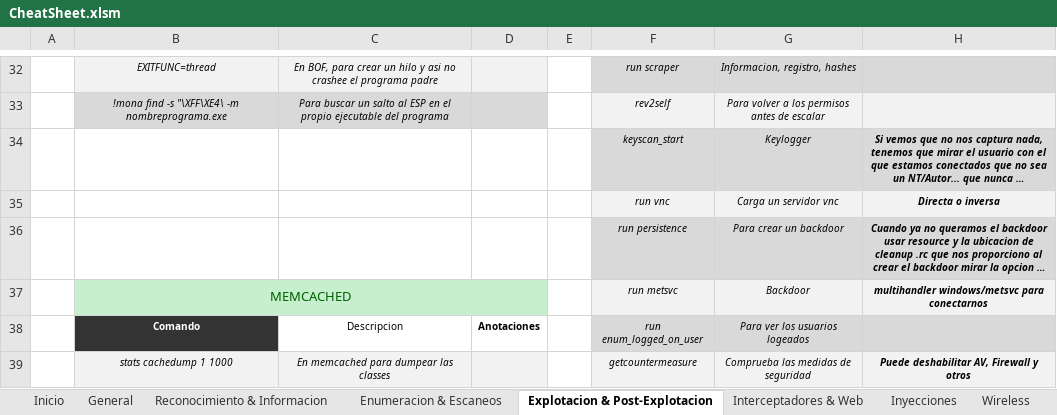
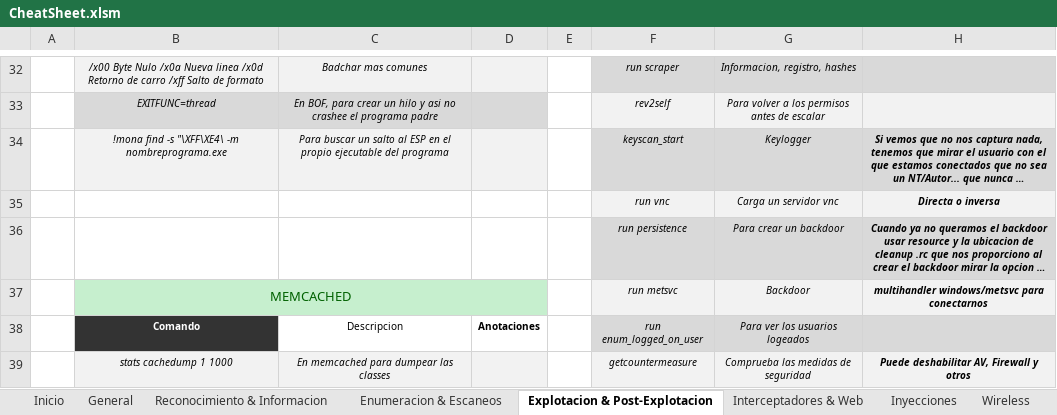
Before and after one commit to AmatheraeWorld/AmatheraeWorld, an Excel workbook: CheatSheet.xlsm, sheet Explotacion & Post-Explotacion, drawn as a sheet; only a part is shown, gaps mark what is left out; long unchanged cells end in …; values as stored, in another font and other column widths than the file's, no borders; charts and pictures not drawn; the diff covers the shown part only; the diff names each change by its address in the sheet, - before the commit and + after, or states it on an @@ line.

```diff
--- a/CheatSheet.xlsm (sheet Explotacion & Post-Explotacion)
+++ b/CheatSheet.xlsm (sheet Explotacion & Post-Explotacion)
-B32: EXITFUNC=thread
+B32: /x00 Byte Nulo /x0a Nueva linea /x0d Retorno de carro /xff Salto de formato
-C32: En BOF, para crear un hilo y asi no crashee el programa padre
+C32: Badchar mas comunes
-B33: !mona find -s "\XFF\XE4\ -m nombreprograma.exe
+B33: EXITFUNC=thread
-C33: Para buscar un salto al ESP en el propio ejecutable del programa
+C33: En BOF, para crear un hilo y asi no crashee el programa padre
-B34: (empty)
+B34: !mona find -s "\XFF\XE4\ -m nombreprograma.exe
-B34:D34 fill: none
+B34:D34 fill: #F2F2F2
-C34: (empty)
+C34: Para buscar un salto al ESP en el propio ejecutable del programa
```
Also changed, not shown: 32 edited cells elsewhere in this sheet.
